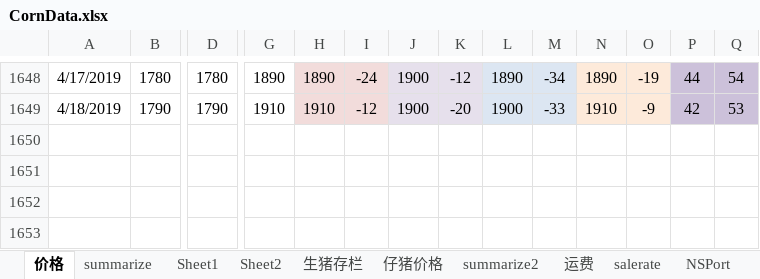
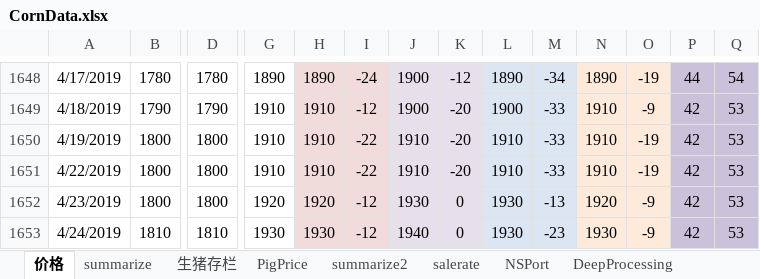
Before and after one commit to huqinghua109/fhzbWeb, an Excel workbook: report/CornData.xlsx, sheet 价格, drawn as a sheet; only a part is shown, gaps mark what is left out; values as stored, in another font and other column widths than the file's, no borders; rows hold the shown columns only; the diff names each change by its address in the sheet, - before the commit and + after, or states it on an @@ line.

```diff
--- a/report/CornData.xlsx (sheet 价格)
+++ b/report/CornData.xlsx (sheet 价格)
-sheet tab: 仔猪价格
+sheet tab: PigPrice
@@ sheet tab hidden: Sheet1 @@
-sheet tab: Sheet2
-sheet tab: 运费
+row 1650: 4/19/2019 | 1800 | 1800 | 1910 | 1910 | -22 | 1910 | -20 | 1910 | -33 | 1910 | -19 | 42 | 53
+row 1651: 4/22/2019 | 1800 | 1800 | 1910 | 1910 | -22 | 1910 | -20 | 1910 | -33 | 1910 | -19 | 42 | 53
+row 1652: 4/23/2019 | 1800 | 1800 | 1920 | 1920 | -12 | 1930 | 0 | 1930 | -13 | 1920 | -9 | 42 | 53
+row 1653: 4/24/2019 | 1810 | 1810 | 1930 | 1930 | -12 | 1940 | 0 | 1930 | -23 | 1930 | -9 | 42 | 53
```
Also changed, not shown: sheet summarize, sheet summarize2, sheet 饲料厂库存, sheet NSPort, sheet PigPrice, sheet DeepProcessing, other sheet tabs, formulas that keep their value, charts or pictures, report/cleandata_basis.xlsx, 8 other files.
